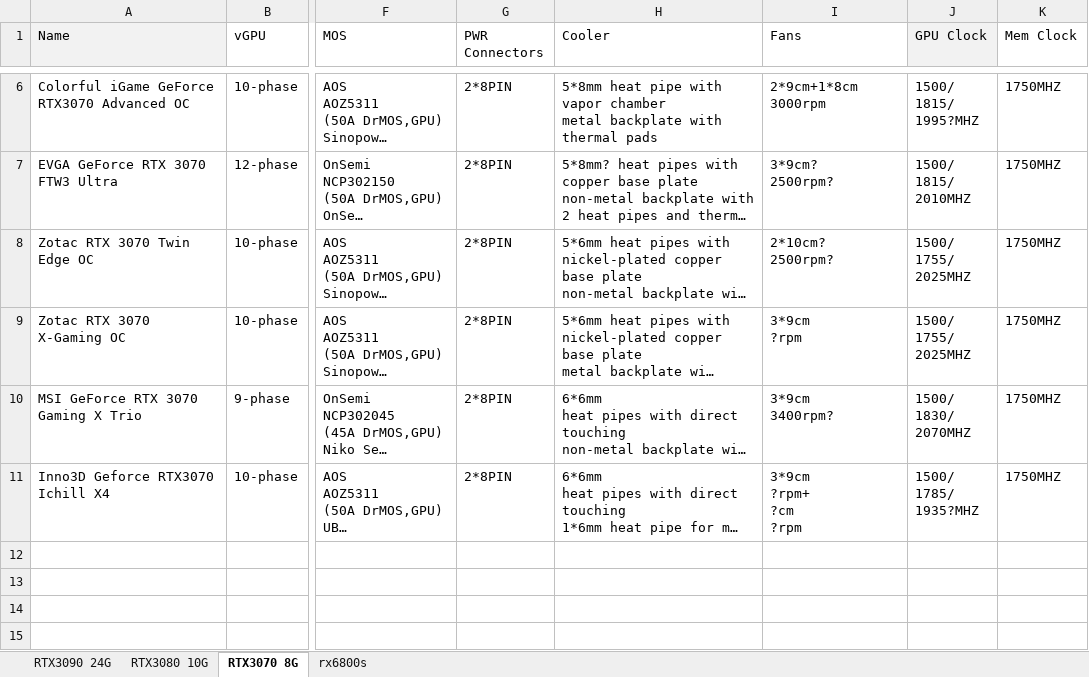
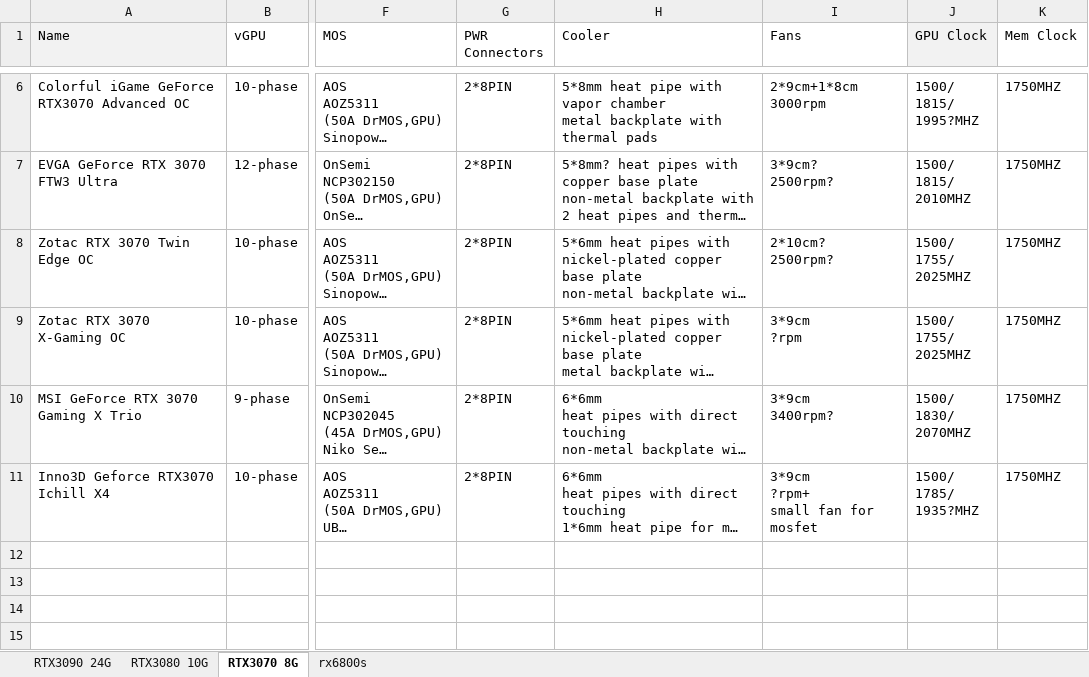
Before and after one commit to wi11iamzhao/GraphicsCardSpecs, an Excel workbook: GraphicsCardSpecificationSheet.xlsx, sheet RTX3070 8G, drawn as a sheet; only a part is shown, gaps mark what is left out; long unchanged cells end in …; values as stored, in another font and other column widths than the file's, no borders; ↵ is a line break in a cell; the diff names each change by its address in the sheet, - before the commit and + after, or states it on an @@ line.

```diff
--- a/GraphicsCardSpecificationSheet.xlsx (sheet RTX3070 8G)
+++ b/GraphicsCardSpecificationSheet.xlsx (sheet RTX3070 8G)
-I11 (Fans): 3*9cm ↵ ?rpm+ ↵ ?cm ↵ ?rpm
+I11 (Fans): 3*9cm ↵ ?rpm+ ↵ small fan for mosfet
```
Also changed, not shown: sheet RTX3080 10G, sheet RTX3090 24G.
